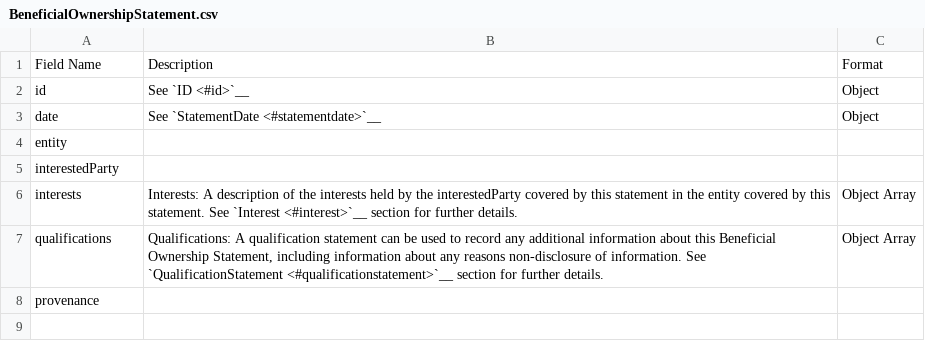
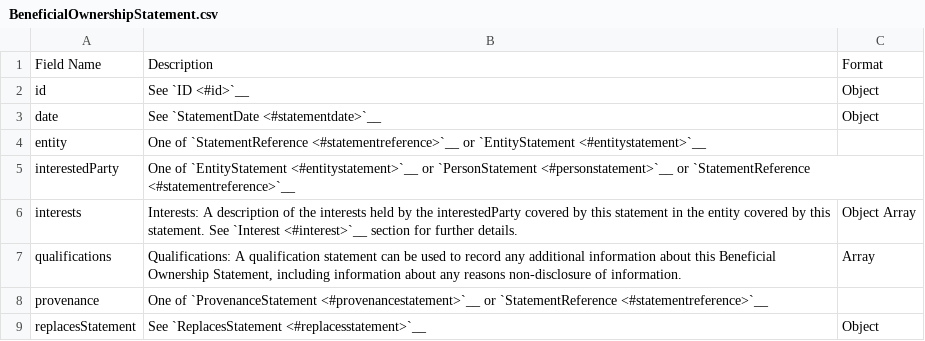
Before and after one commit to openownership/data-standard, a CSV file: docs/_schema_tables/BeneficialOwnershipStatement.csv, drawn as a sheet.

```diff
--- a/docs/_schema_tables/BeneficialOwnershipStatement.csv
+++ b/docs/_schema_tables/BeneficialOwnershipStatement.csv
@@ -3,6 +3,7 @@ id, See `ID <#id>`__,Object
 date, See `StatementDate <#statementdate>`__,Object
-entity,,
-interestedParty,,
+entity, One of  `StatementReference <#statementreference>`__  or  `EntityStatement <#entitystatement>`__ ,
+interestedParty, One of  `EntityStatement <#entitystatement>`__  or  `PersonStatement <#personstatement>`__  or  `StatementReference <#statementreference>`__ ,
 interests,Interests: A description of the interests held by the interestedParty covered by this statement in the entity covered by this statement. See `Interest <#interest>`__ section for further details.,Object Array
-qualifications,"Qualifications: A qualification statement can be used to record any additional information about this Beneficial Ownership Statement, including information about any reasons non-disclosure of information. See `QualificationStatement <#qualificationstatement>`__ section for further details.",Object Array
-provenance,,
+qualifications,"Qualifications: A qualification statement can be used to record any additional information about this Beneficial Ownership Statement, including information about any reasons non-disclosure of information.",Array
+provenance, One of  `ProvenanceStatement <#provenancestatement>`__  or  `StatementReference <#statementreference>`__ ,
+replacesStatement, See `ReplacesStatement <#replacesstatement>`__,Object
```
Also changed, not shown: docs/_schema_tables/EntityStatement.csv, docs/_schema_tables/PersonStatement.csv, 16 other files.
